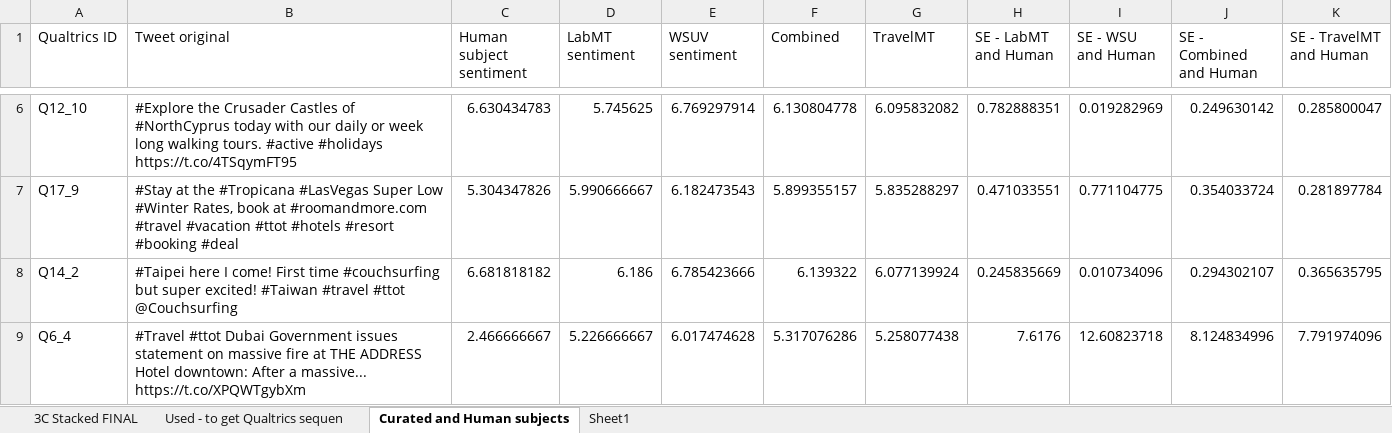
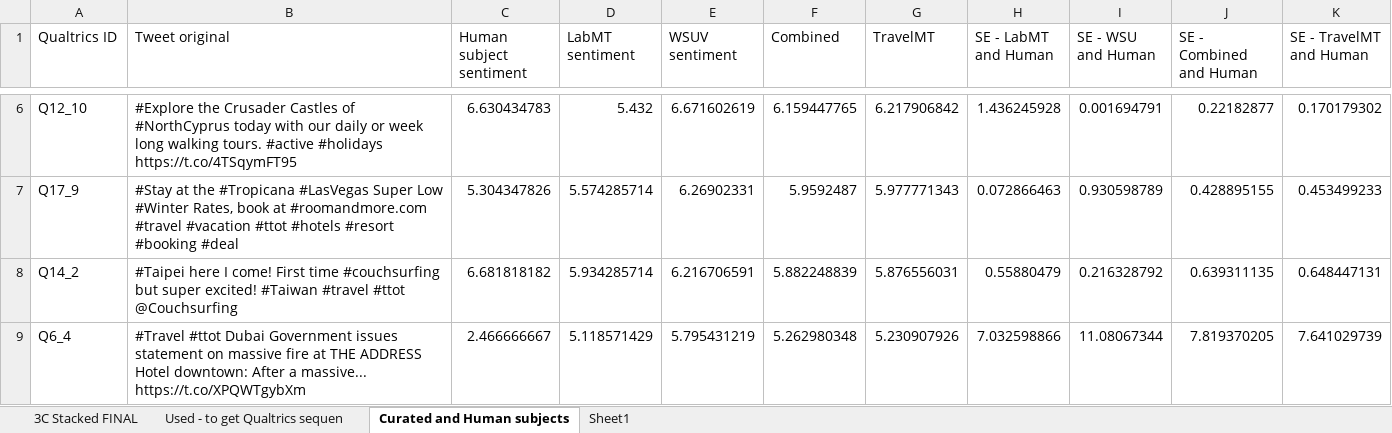
Before and after one commit to TransientObject/labMTComparison, an Excel workbook: Mean scores for Scott 20170828 with new requirement.xlsx, sheet Curated and Human subjects, drawn as a sheet; only a part is shown, gaps mark what is left out; values as stored, in another font and other column widths than the file's, no borders; charts and pictures not drawn; the diff covers the shown part only; the diff names each change by its address in the sheet, - before the commit and + after, or states it on an @@ line.

```diff
--- a/Mean scores for Scott 20170828 with new requirement.xlsx (sheet Curated and Human subjects)
+++ b/Mean scores for Scott 20170828 with new requirement.xlsx (sheet Curated and Human subjects)
-D6 (LabMT sentiment): 5.745625
+D6 (LabMT sentiment): 5.432
-E6 (WSUV sentiment): 6.769297914
+E6 (WSUV sentiment): 6.671602619
-F6 (Combined): 6.130804778
+F6 (Combined): 6.159447765
-G6 (TravelMT): 6.095832082
+G6 (TravelMT): 6.217906842
-H6 (SE - LabMT and Human): 0.782888351
+H6 (SE - LabMT and Human): 1.436245928
-I6 (SE - WSU and Human): 0.019282969
+I6 (SE - WSU and Human): 0.001694791
-J6 (SE - Combined and Human): 0.249630142
+J6 (SE - Combined and Human): 0.22182877
-K6 (SE - TravelMT and Human): 0.285800047
+K6 (SE - TravelMT and Human): 0.170179302
-D7 (LabMT sentiment): 5.990666667
+D7 (LabMT sentiment): 5.574285714
-E7 (WSUV sentiment): 6.182473543
+E7 (WSUV sentiment): 6.26902331
-F7 (Combined): 5.899355157
+F7 (Combined): 5.9592487
-G7 (TravelMT): 5.835288297
+G7 (TravelMT): 5.977771343
-H7 (SE - LabMT and Human): 0.471033551
+H7 (SE - LabMT and Human): 0.072866463
-I7 (SE - WSU and Human): 0.771104775
+I7 (SE - WSU and Human): 0.930598789
-J7 (SE - Combined and Human): 0.354033724
+J7 (SE - Combined and Human): 0.428895155
-K7 (SE - TravelMT and Human): 0.281897784
+K7 (SE - TravelMT and Human): 0.453499233
-D8 (LabMT sentiment): 6.186
+D8 (LabMT sentiment): 5.934285714
-E8 (WSUV sentiment): 6.785423666
+E8 (WSUV sentiment): 6.216706591
-F8 (Combined): 6.139322
+F8 (Combined): 5.882248839
-G8 (TravelMT): 6.077139924
+G8 (TravelMT): 5.876556031
-H8 (SE - LabMT and Human): 0.245835669
+H8 (SE - LabMT and Human): 0.55880479
-I8 (SE - WSU and Human): 0.010734096
+I8 (SE - WSU and Human): 0.216328792
-J8 (SE - Combined and Human): 0.294302107
+J8 (SE - Combined and Human): 0.639311135
-K8 (SE - TravelMT and Human): 0.365635795
+K8 (SE - TravelMT and Human): 0.648447131
-D9 (LabMT sentiment): 5.226666667
+D9 (LabMT sentiment): 5.118571429
-E9 (WSUV sentiment): 6.017474628
+E9 (WSUV sentiment): 5.795431219
-F9 (Combined): 5.317076286
+F9 (Combined): 5.262980348
-G9 (TravelMT): 5.258077438
+G9 (TravelMT): 5.230907926
-H9 (SE - LabMT and Human): 7.6176
+H9 (SE - LabMT and Human): 7.032598866
-I9 (SE - WSU and Human): 12.60823718
+I9 (SE - WSU and Human): 11.08067344
-J9 (SE - Combined and Human): 8.124834996
+J9 (SE - Combined and Human): 7.819370205
-K9 (SE - TravelMT and Human): 7.791974096
+K9 (SE - TravelMT and Human): 7.641029739
```
Also changed, not shown: 1 added row, 1 removed row and 972 edited cells elsewhere in this sheet, charts or pictures, 1 other file.
